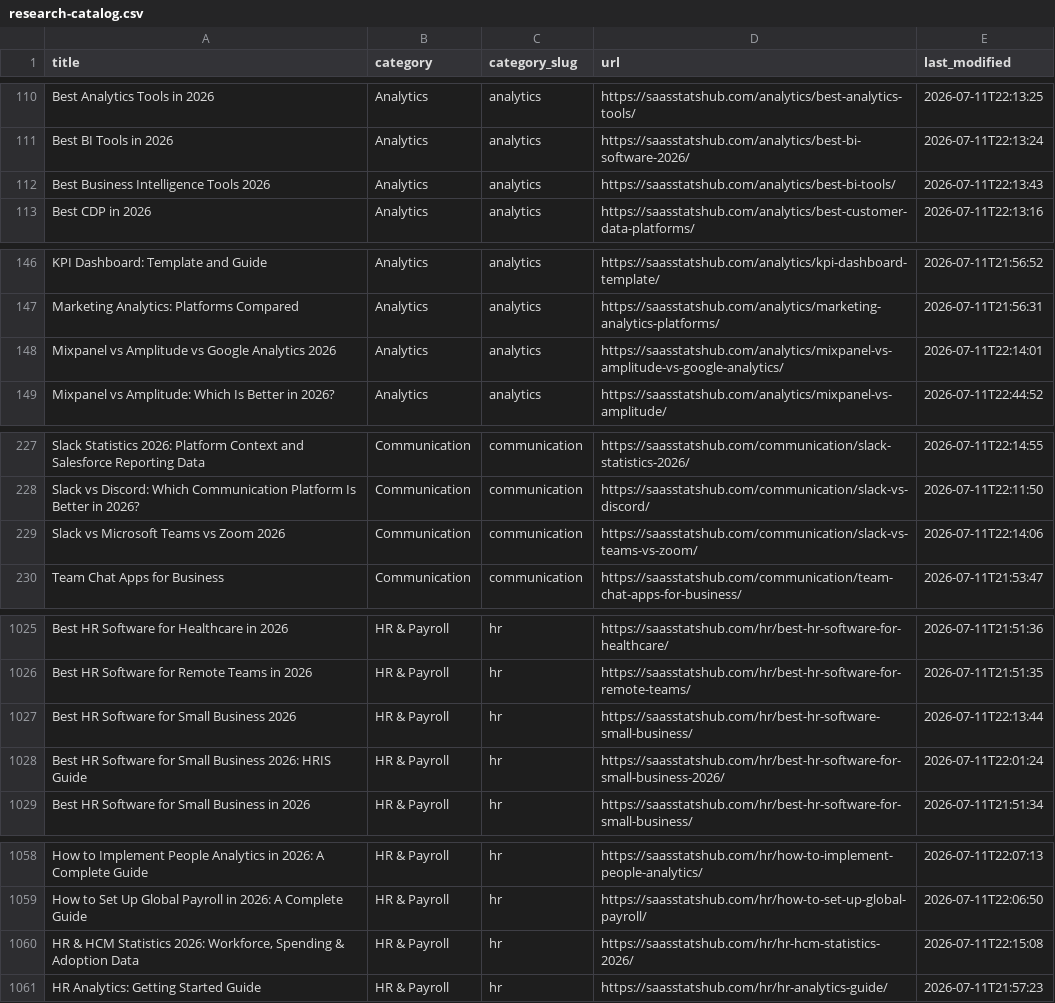
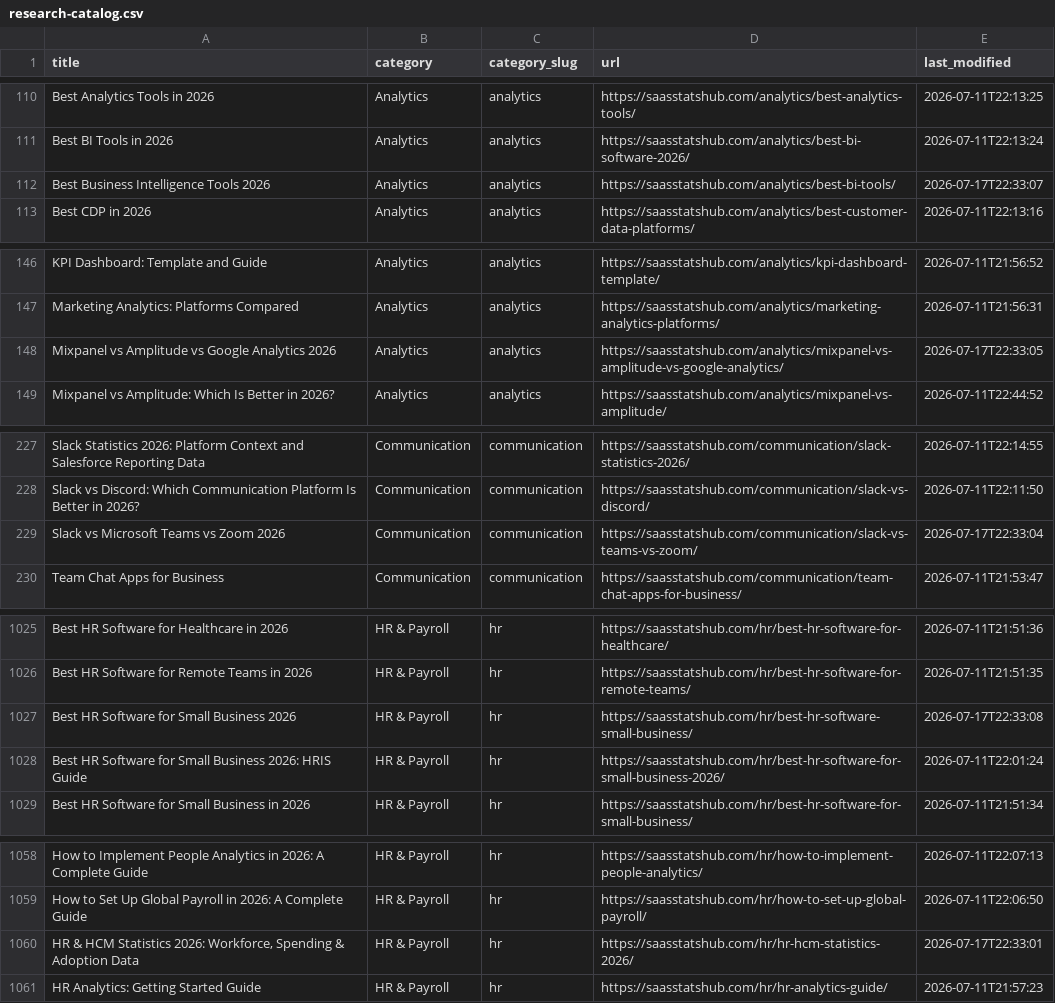
Before and after one commit to Kannanyyd/saasstatshub, a CSV file: public/research-catalog.csv, drawn as a sheet; only a part is shown, gaps mark what is left out; the diff covers the shown part only.

```diff
--- a/public/research-catalog.csv
+++ b/public/research-catalog.csv
@@ -111,3 +111,3 @@
 "Best BI Tools in 2026","Analytics","analytics","https://saasstatshub.com/analytics/best-bi-software-2026/","2026-07-11T22:13:24"
-"Best Business Intelligence Tools 2026","Analytics","analytics","https://saasstatshub.com/analytics/best-bi-tools/","2026-07-11T22:13:43"
+"Best Business Intelligence Tools 2026","Analytics","analytics","https://saasstatshub.com/analytics/best-bi-tools/","2026-07-17T22:33:07"
 "Best CDP in 2026","Analytics","analytics","https://saasstatshub.com/analytics/best-customer-data-platforms/","2026-07-11T22:13:16"
@@ -147,3 +147,3 @@
 "Marketing Analytics: Platforms Compared","Analytics","analytics","https://saasstatshub.com/analytics/marketing-analytics-platforms/","2026-07-11T21:56:31"
-"Mixpanel vs Amplitude vs Google Analytics 2026","Analytics","analytics","https://saasstatshub.com/analytics/mixpanel-vs-amplitude-vs-google-analytics/","2026-07-11T22:14:01"
+"Mixpanel vs Amplitude vs Google Analytics 2026","Analytics","analytics","https://saasstatshub.com/analytics/mixpanel-vs-amplitude-vs-google-analytics/","2026-07-17T22:33:05"
 "Mixpanel vs Amplitude: Which Is Better in 2026?","Analytics","analytics","https://saasstatshub.com/analytics/mixpanel-vs-amplitude/","2026-07-11T22:44:52"
@@ -228,3 +228,3 @@
 "Slack vs Discord: Which Communication Platform Is Better in 2026?","Communication","communication","https://saasstatshub.com/communication/slack-vs-discord/","2026-07-11T22:11:50"
-"Slack vs Microsoft Teams vs Zoom 2026","Communication","communication","https://saasstatshub.com/communication/slack-vs-teams-vs-zoom/","2026-07-11T22:14:06"
+"Slack vs Microsoft Teams vs Zoom 2026","Communication","communication","https://saasstatshub.com/communication/slack-vs-teams-vs-zoom/","2026-07-17T22:33:04"
 "Team Chat Apps for Business","Communication","communication","https://saasstatshub.com/communication/team-chat-apps-for-business/","2026-07-11T21:53:47"
@@ -1026,3 +1026,3 @@
 "Best HR Software for Remote Teams in 2026","HR & Payroll","hr","https://saasstatshub.com/hr/best-hr-software-for-remote-teams/","2026-07-11T21:51:35"
-"Best HR Software for Small Business 2026","HR & Payroll","hr","https://saasstatshub.com/hr/best-hr-software-small-business/","2026-07-11T22:13:44"
+"Best HR Software for Small Business 2026","HR & Payroll","hr","https://saasstatshub.com/hr/best-hr-software-small-business/","2026-07-17T22:33:08"
 "Best HR Software for Small Business 2026: HRIS Guide","HR & Payroll","hr","https://saasstatshub.com/hr/best-hr-software-for-small-business-2026/","2026-07-11T22:01:24"
@@ -1059,3 +1059,3 @@
 "How to Set Up Global Payroll in 2026: A Complete Guide","HR & Payroll","hr","https://saasstatshub.com/hr/how-to-set-up-global-payroll/","2026-07-11T22:06:50"
-"HR & HCM Statistics 2026: Workforce, Spending & Adoption Data","HR & Payroll","hr","https://saasstatshub.com/hr/hr-hcm-statistics-2026/","2026-07-11T22:15:08"
+"HR & HCM Statistics 2026: Workforce, Spending & Adoption Data","HR & Payroll","hr","https://saasstatshub.com/hr/hr-hcm-statistics-2026/","2026-07-17T22:33:01"
 "HR Analytics: Getting Started Guide","HR & Payroll","hr","https://saasstatshub.com/hr/hr-analytics-guide/","2026-07-11T21:57:23"
```
Also changed, not shown: 10 edited cells elsewhere in this file.
